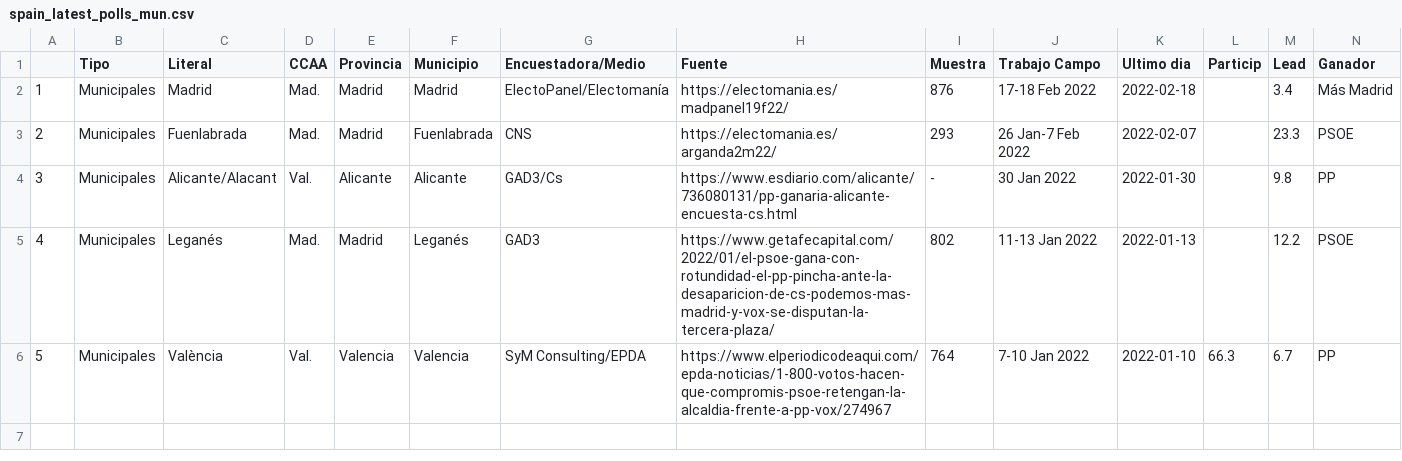
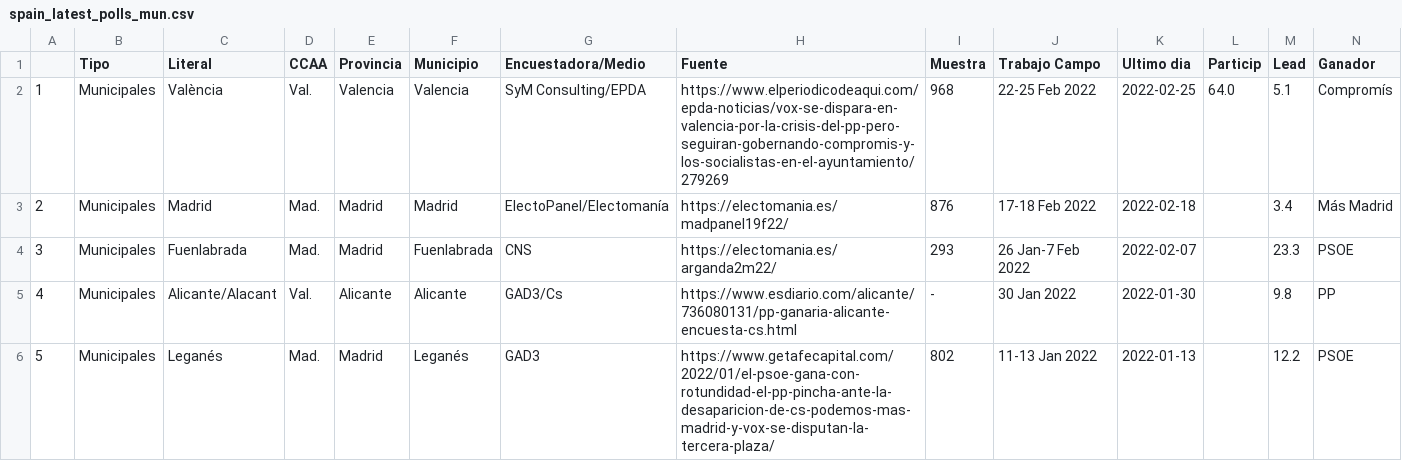
Before and after one commit to endikasatu/encuestas_esp, a CSV file: data/spain_latest_polls_mun.csv, drawn as a sheet; only a part is shown; removed rows and columns are numbered as before the commit, all else as after; rows hold the shown columns only; the diff names each change by its address in the sheet, - before the commit and + after, or states it on an @@ line.

```diff
--- a/data/spain_latest_polls_mun.csv
+++ b/data/spain_latest_polls_mun.csv
+row 2: 1 | Municipales | València | Val. | Valencia | Valencia | SyM Consulting/EPDA | https://www.elperiodicodeaqui.com/epda-noticias/vox-se-dispara-en-valencia-por-la-crisis-del-pp-pero-seguiran-gobernando-compromis-y-los-socialistas-en-el-ayuntamiento/279269 | 968 | 22-25 Feb 2022 | 2022-02-25 | 64.0 | 5.1 | Compromís
-A3: 1
+A3: 2
-A4: 2
+A4: 3
-A5: 3
+A5: 4
-A6: 4
+A6: 5
-row 6: 5 | Municipales | València | Val. | Valencia | Valencia | SyM Consulting/EPDA | https://www.elperiodicodeaqui.com/epda-noticias/1-800-votos-hacen-que-compromis-psoe-retengan-la-alcaldia-frente-a-pp-vox/274967 | 764 | 7-10 Jan 2022 | 2022-01-10 | 66.3 | 6.7 | PP
```
Also changed, not shown: data/spain_latest_polls.csv, data/spain_latest_polls_gen.csv, 1 other file.
